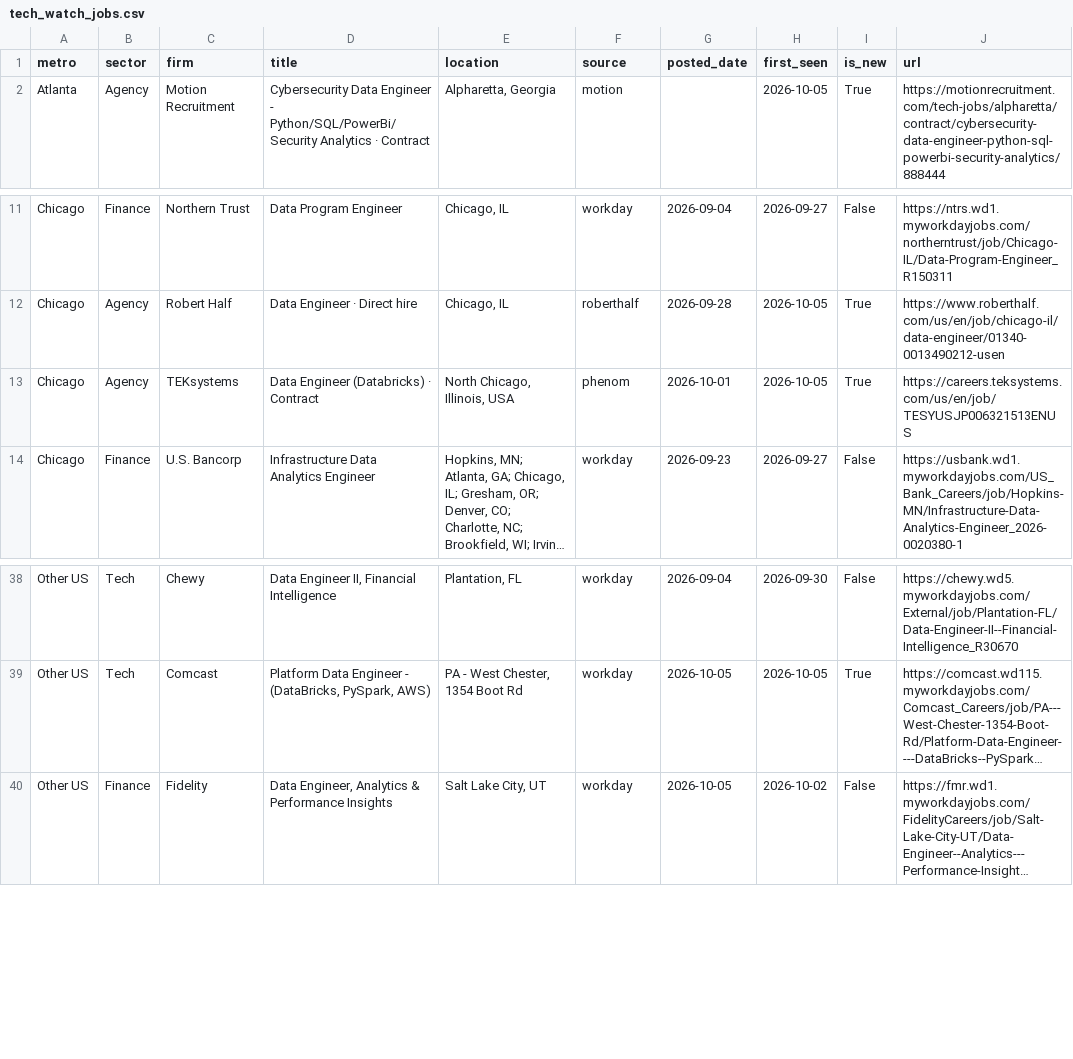
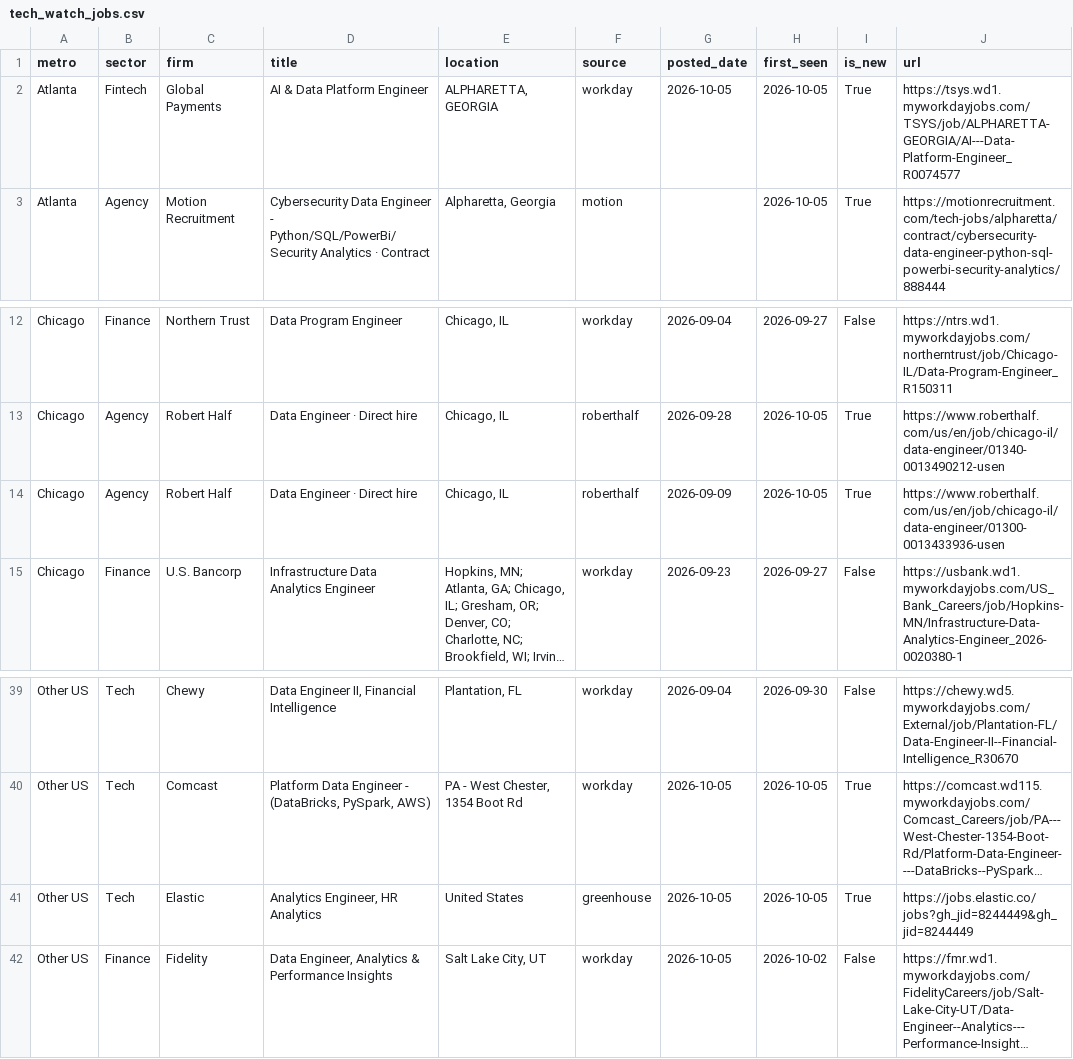
Before and after one commit to nakuljadeja08/Street-Watch, a CSV file: tech_watch_jobs.csv, drawn as a sheet; only a part is shown, gaps mark what is left out; long unchanged cells end in …; addresses are those after the commit; the diff names each change by its address in the sheet, - before the commit and + after, or states it on an @@ line.

Commit message:
chore: daily tech pull 2026-10-05

```diff
--- a/tech_watch_jobs.csv
+++ b/tech_watch_jobs.csv
+row 2: Atlanta | Fintech | Global Payments | AI & Data Platform Engineer | ALPHARETTA, GEORGIA | workday | 2026-10-05 | 2026-10-05 | True | https://tsys.wd1.myworkdayjobs.com/TSYS/job/ALPHARETTA-GEORGIA/AI---Data-Platform-Engineer_R0074577
-C14 (firm): TEKsystems
+C14 (firm): Robert Half
-D14 (title): Data Engineer (Databricks) · Contract
+D14 (title): Data Engineer · Direct hire
-E14 (location): North Chicago, Illinois, USA
+E14 (location): Chicago, IL
-F14 (source): phenom
+F14 (source): roberthalf
-G14 (posted_date): 2026-10-01
+G14 (posted_date): 2026-09-09
-J14 (url): https://careers.teksystems.com/us/en/job/TESYUSJP006321513ENUS
+J14 (url): https://www.roberthalf.com/us/en/job/chicago-il/data-engineer/01300-0013433936-usen
+row 41: Other US | Tech | Elastic | Analytics Engineer, HR Analytics | United States | greenhouse | 2026-10-05 | 2026-10-05 | True | https://jobs.elastic.co/jobs?gh_jid=8244449&gh_jid=8244449
```
Also changed, not shown: 3 other files.
